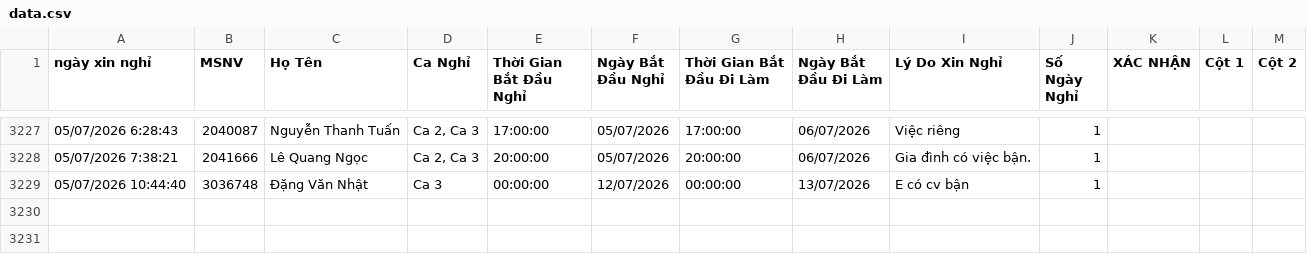
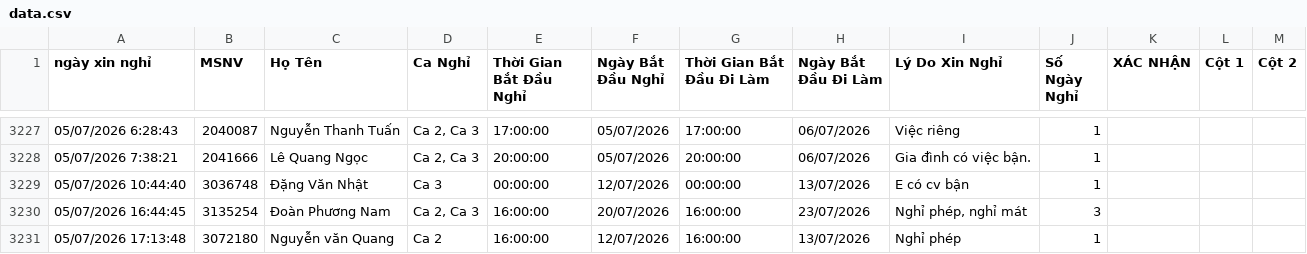
Before and after one commit to thai173042763-droid/lichnghi, a CSV file: data.csv, drawn as a sheet; only a part is shown, gaps mark what is left out; the diff names each change by its address in the sheet, - before the commit and + after, or states it on an @@ line.

```diff
--- a/data.csv
+++ b/data.csv
+row 3230: 05/07/2026 16:44:45 | 3135254 | Đoàn Phương Nam | Ca 2, Ca 3 | 16:00:00 | 20/07/2026 | 16:00:00 | 23/07/2026 | Nghỉ phép, nghỉ mát | 3
+row 3231: 05/07/2026 17:13:48 | 3072180 | Nguyễn văn Quang | Ca 2 | 16:00:00 | 12/07/2026 | 16:00:00 | 13/07/2026 | Nghỉ phép | 1
```
Also changed, not shown: 1 other file.
